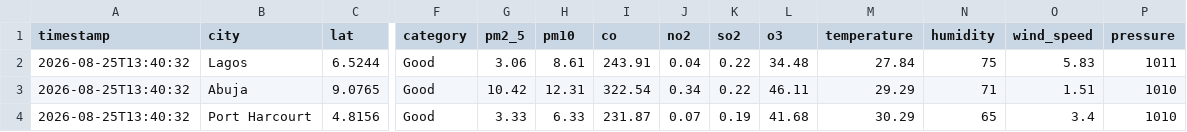
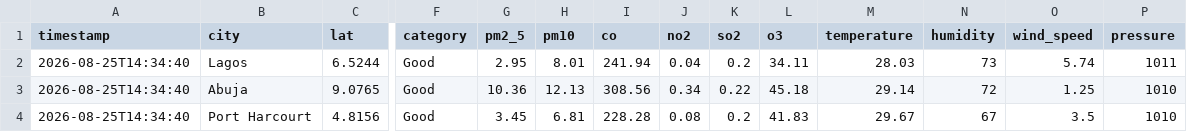
Before and after one commit to extremesam/Air-Quality-Dashboard, a CSV file: data/air_quality.csv, drawn as a sheet; only a part is shown, gaps mark what is left out; the diff covers the shown part only; the diff names each change by its address in the sheet, - before the commit and + after, or states it on an @@ line.

```diff
--- a/data/air_quality.csv
+++ b/data/air_quality.csv
-A2:A4 (timestamp): 2026-08-25T13:40:32
+A2:A4 (timestamp): 2026-08-25T14:34:40
-G2 (pm2_5): 3.06
+G2 (pm2_5): 2.95
-H2 (pm10): 8.61
+H2 (pm10): 8.01
-I2 (co): 243.91
+I2 (co): 241.94
-K2 (so2): 0.22
+K2 (so2): 0.2
-L2 (o3): 34.48
+L2 (o3): 34.11
-M2 (temperature): 27.84
+M2 (temperature): 28.03
-N2 (humidity): 75
+N2 (humidity): 73
-O2 (wind_speed): 5.83
+O2 (wind_speed): 5.74
-G3 (pm2_5): 10.42
+G3 (pm2_5): 10.36
-H3 (pm10): 12.31
+H3 (pm10): 12.13
-I3 (co): 322.54
+I3 (co): 308.56
-L3 (o3): 46.11
+L3 (o3): 45.18
-M3 (temperature): 29.29
+M3 (temperature): 29.14
-N3 (humidity): 71
+N3 (humidity): 72
-O3 (wind_speed): 1.51
+O3 (wind_speed): 1.25
-G4 (pm2_5): 3.33
+G4 (pm2_5): 3.45
-H4 (pm10): 6.33
+H4 (pm10): 6.81
-I4 (co): 231.87
+I4 (co): 228.28
-J4 (no2): 0.07
+J4 (no2): 0.08
-K4 (so2): 0.19
+K4 (so2): 0.2
-L4 (o3): 41.68
+L4 (o3): 41.83
-M4 (temperature): 30.29
+M4 (temperature): 29.67
-N4 (humidity): 65
+N4 (humidity): 67
-O4 (wind_speed): 3.4
+O4 (wind_speed): 3.5
```
Also changed, not shown: 44 edited cells elsewhere in this file, data/history.csv, 2 other files.
